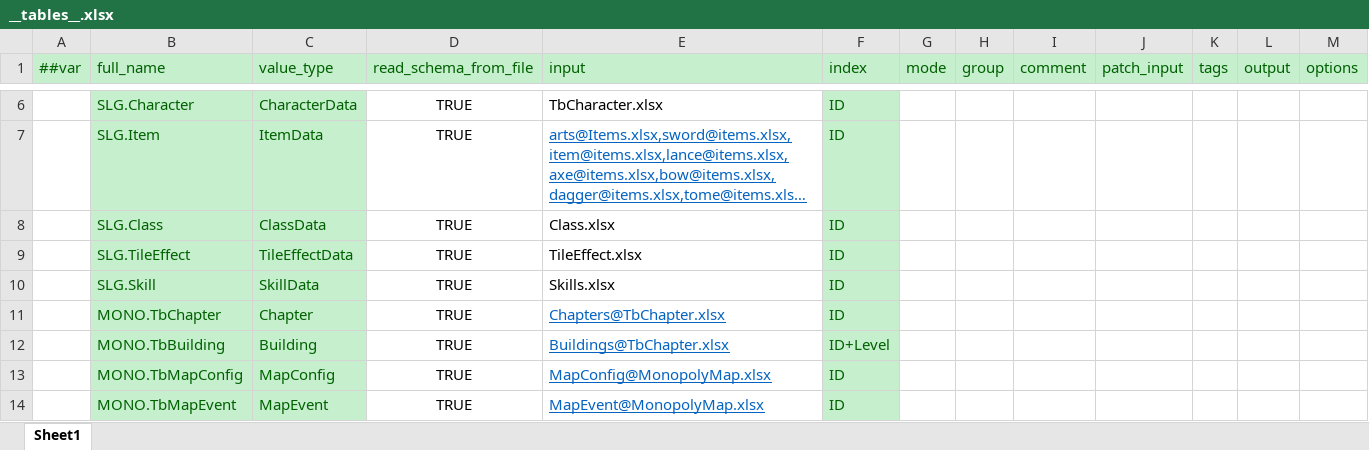
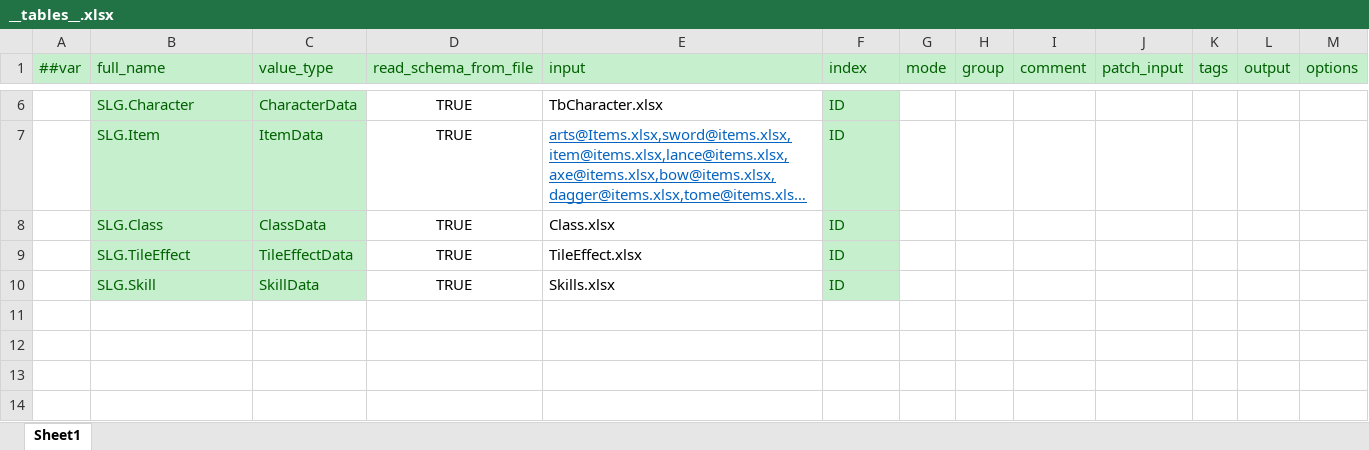
Before and after one commit to SunHe-1992/SunHeSLGConfigs, an Excel workbook: Datas/Defines/__tables__.xlsx, sheet Sheet1, drawn as a sheet; only a part is shown, gaps mark what is left out; long unchanged cells end in …; values as stored, in another font and other column widths than the file's, no borders; the diff names each change by its address in the sheet, - before the commit and + after, or states it on an @@ line.

Commit message:
delete monopoly configs

```diff
--- a/Datas/Defines/__tables__.xlsx (sheet Sheet1)
+++ b/Datas/Defines/__tables__.xlsx (sheet Sheet1)
-row 11:  | MONO.TbChapter | Chapter | TRUE | Chapters@TbChapter.xlsx | ID
-row 12:  | MONO.TbBuilding | Building | TRUE | Buildings@TbChapter.xlsx | ID+Level
-row 13:  | MONO.TbMapConfig | MapConfig | TRUE | MapConfig@MonopolyMap.xlsx | ID
-row 14:  | MONO.TbMapEvent | MapEvent | TRUE | MapEvent@MonopolyMap.xlsx | ID
```
Also changed, not shown: 2 other files.
